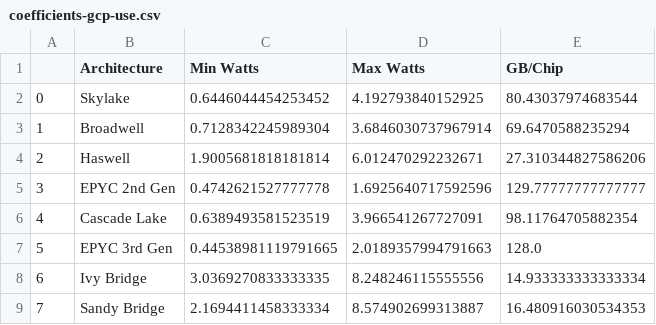
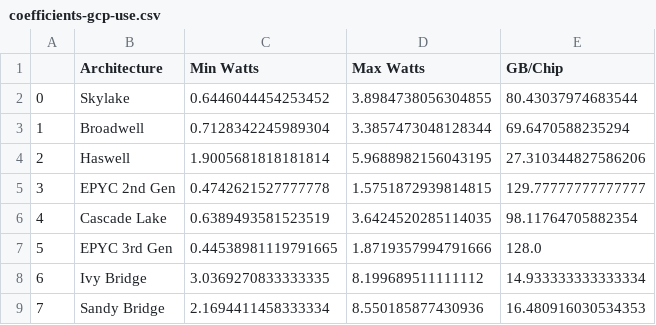
Before and after one commit to cloud-carbon-footprint/cloud-carbon-coefficients, a CSV file: output/coefficients-gcp-use.csv, drawn as a sheet.

```diff
--- a/output/coefficients-gcp-use.csv
+++ b/output/coefficients-gcp-use.csv
@@ -1,9 +1,9 @@
 ,Architecture,Min Watts,Max Watts,GB/Chip
-0,Skylake,0.6446044454253452,4.192793840152925,80.43037974683544
-1,Broadwell,0.7128342245989304,3.6846030737967914,69.6470588235294
-2,Haswell,1.9005681818181814,6.012470292232671,27.310344827586206
-3,EPYC 2nd Gen,0.4742621527777778,1.6925640717592596,129.77777777777777
-4,Cascade Lake,0.6389493581523519,3.966541267727091,98.11764705882354
-5,EPYC 3rd Gen,0.44538981119791665,2.0189357994791663,128.0
-6,Ivy Bridge,3.0369270833333335,8.248246115555556,14.933333333333334
-7,Sandy Bridge,2.1694411458333334,8.574902699313887,16.480916030534353
+0,Skylake,0.6446044454253452,3.8984738056304855,80.43037974683544
+1,Broadwell,0.7128342245989304,3.3857473048128344,69.6470588235294
+2,Haswell,1.9005681818181814,5.9688982156043195,27.310344827586206
+3,EPYC 2nd Gen,0.4742621527777778,1.5751872939814815,129.77777777777777
+4,Cascade Lake,0.6389493581523519,3.6424520285114035,98.11764705882354
+5,EPYC 3rd Gen,0.44538981119791665,1.8719357994791666,128.0
+6,Ivy Bridge,3.0369270833333335,8.199689511111112,14.933333333333334
+7,Sandy Bridge,2.1694411458333334,8.550185877430936,16.480916030534353
```
Also changed, not shown: 1 other file.
